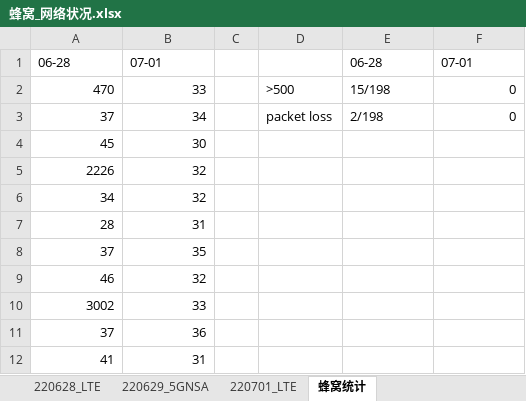
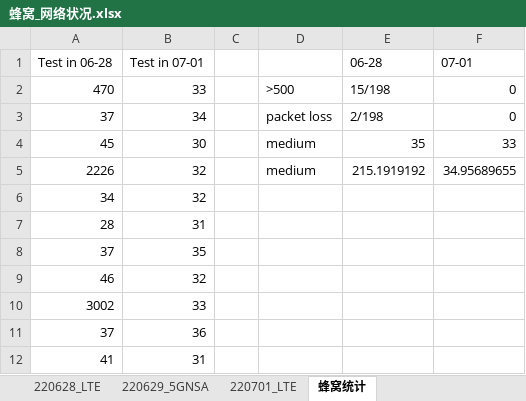
Before and after one commit to lxyandy66/ProjectCasablanca, an Excel workbook: 蜂窝_网络状况.xlsx, sheet 蜂窝统计, drawn as a sheet; only a part is shown; values as stored, in another font and other column widths than the file's, no borders; charts and pictures and conditional formats not drawn; the diff names each change by its address in the sheet, - before the commit and + after, or states it on an @@ line.

```diff
--- a/蜂窝_网络状况.xlsx (sheet 蜂窝统计)
+++ b/蜂窝_网络状况.xlsx (sheet 蜂窝统计)
-A1: 06-28
+A1: Test in 06-28
-B1: 07-01
+B1: Test in 07-01
-D4:D5: (empty)
+D4:D5: medium
-E4 (06-28): (empty)
+E4 (06-28): 35
-F4 (07-01): (empty)
+F4 (07-01): 33
-E5 (06-28): (empty)
+E5 (06-28): 215.1919192
-F5 (07-01): (empty)
+F5 (07-01): 34.95689655
```
Also changed, not shown: charts or pictures, 1 other file.
